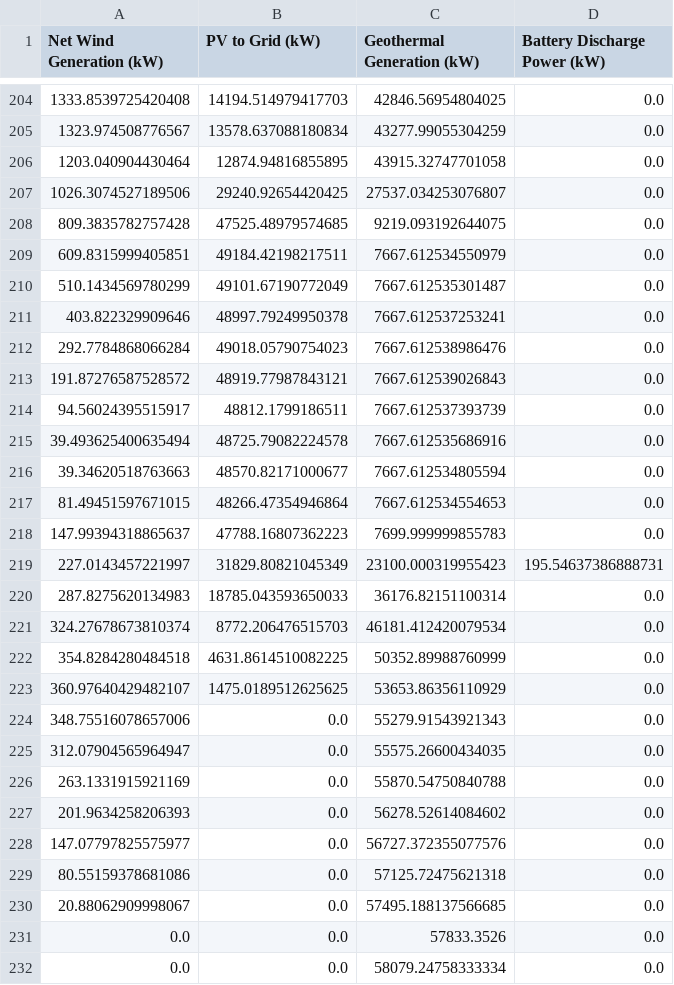
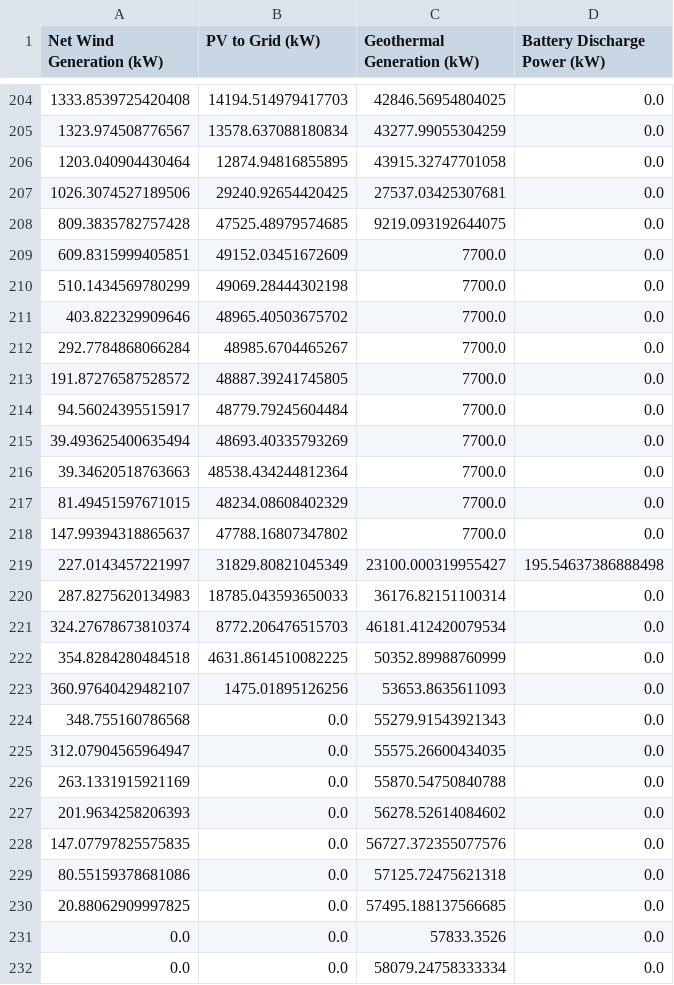
Before and after one commit to ecooper-cu/ecen5407_project2, a CSV file: data/test_cases/Trial_Full_System_90kW_4hr_Battery_with_Geothermal_Ramp_Limits/2012-04-30_generation_stack.csv, drawn as a sheet; only a part is shown, gaps mark what is left out; the diff covers the shown part only.

```diff
--- a/data/test_cases/Trial_Full_System_90kW_4hr_Battery_with_Geothermal_Ramp_Limits/2012-04-30_generation_stack.csv
+++ b/data/test_cases/Trial_Full_System_90kW_4hr_Battery_with_Geothermal_Ramp_Limits/2012-04-30_generation_stack.csv
@@ -206,15 +206,15 @@ Net Wind Generation (kW),PV to Grid (kW),Geothermal Generation (kW),Battery Disc
 1203.040904430464,12874.94816855895,43915.32747701058,0.0
-1026.3074527189506,29240.92654420425,27537.034253076807,0.0
+1026.3074527189506,29240.92654420425,27537.03425307681,0.0
 809.3835782757428,47525.48979574685,9219.093192644075,0.0
-609.8315999405851,49184.42198217511,7667.612534550979,0.0
-510.1434569780299,49101.67190772049,7667.612535301487,0.0
-403.822329909646,48997.79249950378,7667.612537253241,0.0
-292.7784868066284,49018.05790754023,7667.612538986476,0.0
-191.87276587528572,48919.77987843121,7667.612539026843,0.0
-94.56024395515917,48812.1799186511,7667.612537393739,0.0
-39.493625400635494,48725.79082224578,7667.612535686916,0.0
-39.34620518763663,48570.82171000677,7667.612534805594,0.0
-81.49451597671015,48266.47354946864,7667.612534554653,0.0
-147.99394318865637,47788.16807362223,7699.999999855783,0.0
-227.0143457221997,31829.80821045349,23100.000319955423,195.54637386888731
+609.8315999405851,49152.03451672609,7700.0,0.0
+510.1434569780299,49069.28444302198,7700.0,0.0
+403.822329909646,48965.40503675702,7700.0,0.0
+292.7784868066284,48985.6704465267,7700.0,0.0
+191.87276587528572,48887.39241745805,7700.0,0.0
+94.56024395515917,48779.79245604484,7700.0,0.0
+39.493625400635494,48693.40335793269,7700.0,0.0
+39.34620518763663,48538.434244812364,7700.0,0.0
+81.49451597671015,48234.08608402329,7700.0,0.0
+147.99394318865637,47788.16807347802,7700.0,0.0
+227.0143457221997,31829.80821045349,23100.000319955427,195.54637386888498
 287.8275620134983,18785.043593650033,36176.82151100314,0.0
@@ -222,4 +222,4 @@ Net Wind Generation (kW),PV to Grid (kW),Geothermal Generation (kW),Battery Disc
 354.8284280484518,4631.8614510082225,50352.89988760999,0.0
-360.97640429482107,1475.0189512625625,53653.86356110929,0.0
-348.75516078657006,0.0,55279.91543921343,0.0
+360.97640429482107,1475.01895126256,53653.8635611093,0.0
+348.755160786568,0.0,55279.91543921343,0.0
 312.07904565964947,0.0,55575.26600434035,0.0
@@ -227,5 +227,5 @@ Net Wind Generation (kW),PV to Grid (kW),Geothermal Generation (kW),Battery Disc
 201.9634258206393,0.0,56278.52614084602,0.0
-147.07797825575977,0.0,56727.372355077576,0.0
+147.07797825575835,0.0,56727.372355077576,0.0
 80.55159378681086,0.0,57125.72475621318,0.0
-20.88062909998067,0.0,57495.188137566685,0.0
+20.88062909997825,0.0,57495.188137566685,0.0
 0.0,0.0,57833.3526,0.0
```
Also changed, not shown: 80 edited cells elsewhere in this file, data/test_cases/Trial_Full_System_90kW_4hr_Battery_with_Geothermal_Ramp_Limits/2012-05-20_generation_stack.csv, data/test_cases/Trial_Full_System_90kW_4hr_Battery_with_Geothermal_Ramp_Limits/2012-09-11_generation_stack.csv, 18 other files.
